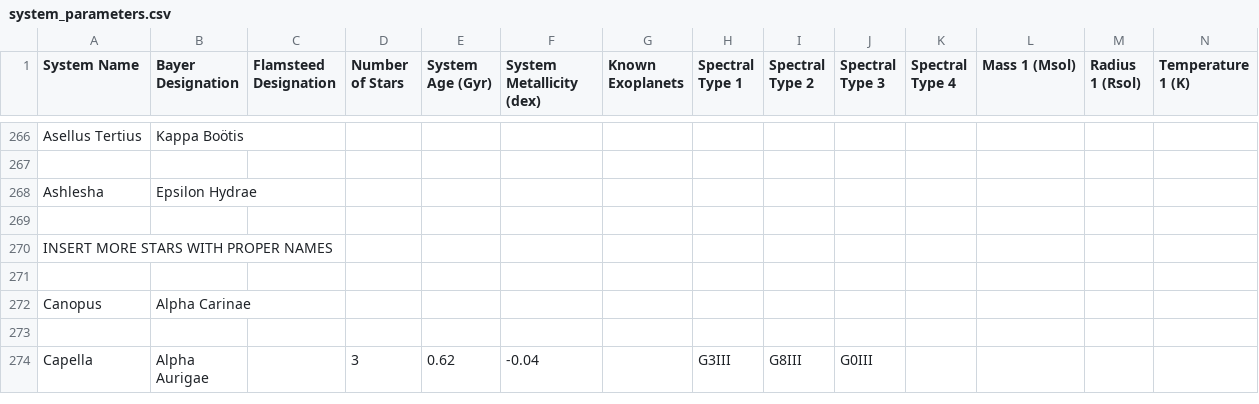
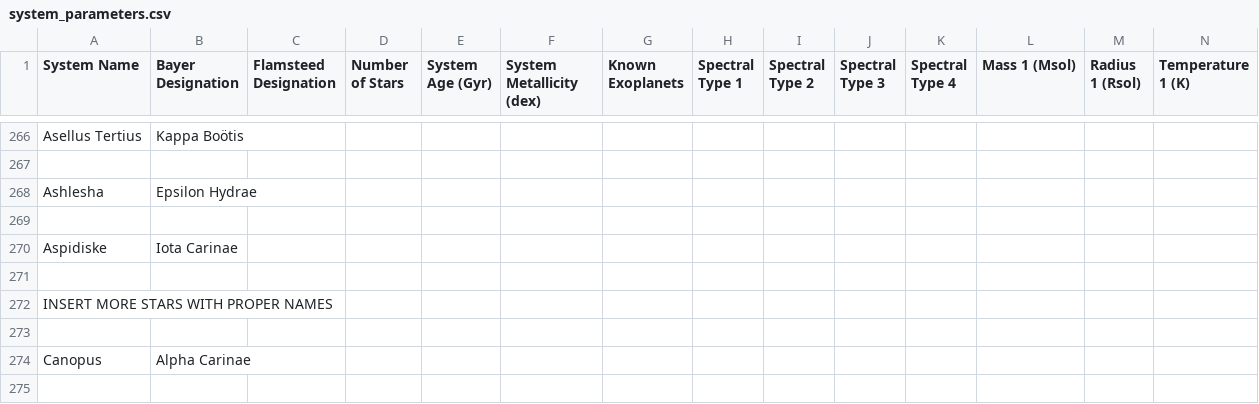
Before and after one commit to tcdoggett/gaia, a CSV file: src/planetary_system_data/system_parameters.csv, drawn as a sheet; only a part is shown, gaps mark what is left out; the shorter side is filled out with more unchanged rows; rows hold the shown columns only; the diff names each change by its address in the sheet, - before the commit and + after, or states it on an @@ line.

Commit message:
Update system_parameters.csv

```diff
--- a/src/planetary_system_data/system_parameters.csv
+++ b/src/planetary_system_data/system_parameters.csv
+row 270: Aspidiske | Iota Carinae
+row 271: (empty)
```
